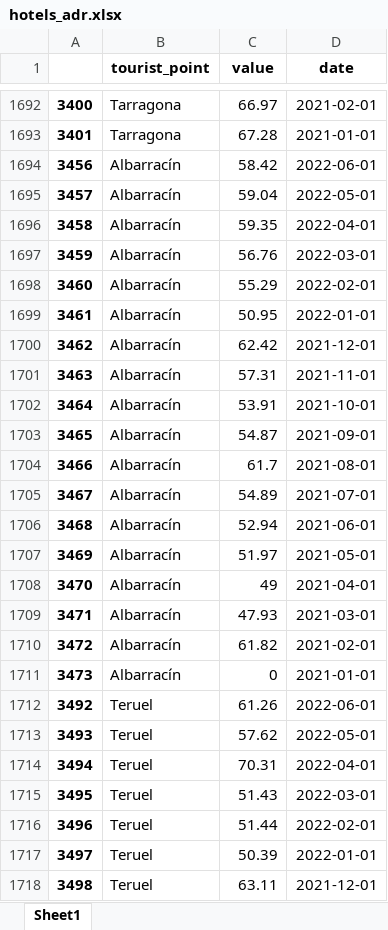
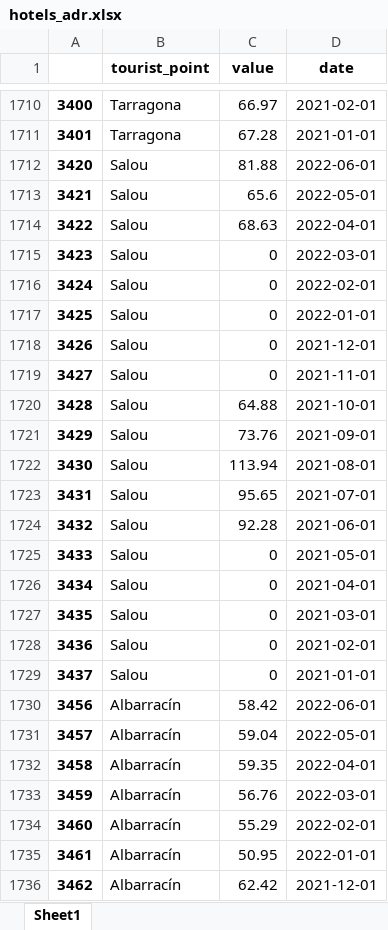
Before and after one commit to ameliapt/MBProject, an Excel workbook: data/clean/hotels_adr.xlsx, sheet Sheet1, drawn as a sheet; only a part is shown, gaps mark what is left out; the shorter side is filled out with more unchanged rows; values as stored, in another font and other column widths than the file's, no borders; the diff covers the shown part only; the diff names each change by its address in the sheet, - before the commit and + after, or states it on an @@ line.

```diff
--- a/data/clean/hotels_adr.xlsx (sheet Sheet1)
+++ b/data/clean/hotels_adr.xlsx (sheet Sheet1)
+row 1712: 3420 | Salou | 81.88 | 2022-06-01
+row 1713: 3421 | Salou | 65.6 | 2022-05-01
+row 1714: 3422 | Salou | 68.63 | 2022-04-01
+row 1715: 3423 | Salou | 0 | 2022-03-01
+row 1716: 3424 | Salou | 0 | 2022-02-01
+row 1717: 3425 | Salou | 0 | 2022-01-01
+row 1718: 3426 | Salou | 0 | 2021-12-01
+row 1719: 3427 | Salou | 0 | 2021-11-01
+row 1720: 3428 | Salou | 64.88 | 2021-10-01
+row 1721: 3429 | Salou | 73.76 | 2021-09-01
+row 1722: 3430 | Salou | 113.94 | 2021-08-01
+row 1723: 3431 | Salou | 95.65 | 2021-07-01
+row 1724: 3432 | Salou | 92.28 | 2021-06-01
+row 1725: 3433 | Salou | 0 | 2021-05-01
+row 1726: 3434 | Salou | 0 | 2021-04-01
+row 1727: 3435 | Salou | 0 | 2021-03-01
+row 1728: 3436 | Salou | 0 | 2021-02-01
+row 1729: 3437 | Salou | 0 | 2021-01-01
```
Also changed, not shown: 18 added rows and 234 edited cells elsewhere in this sheet, data/clean/apart_nights.xlsx, data/clean/ipap_mod.xlsx, 36 other files.
